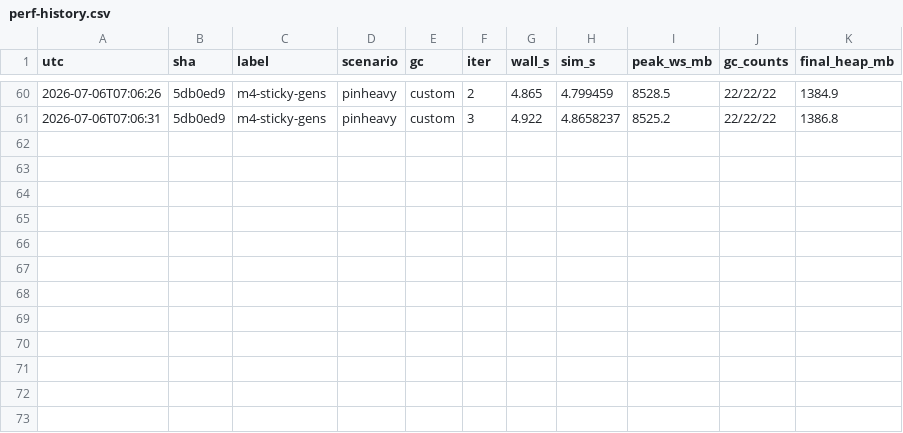
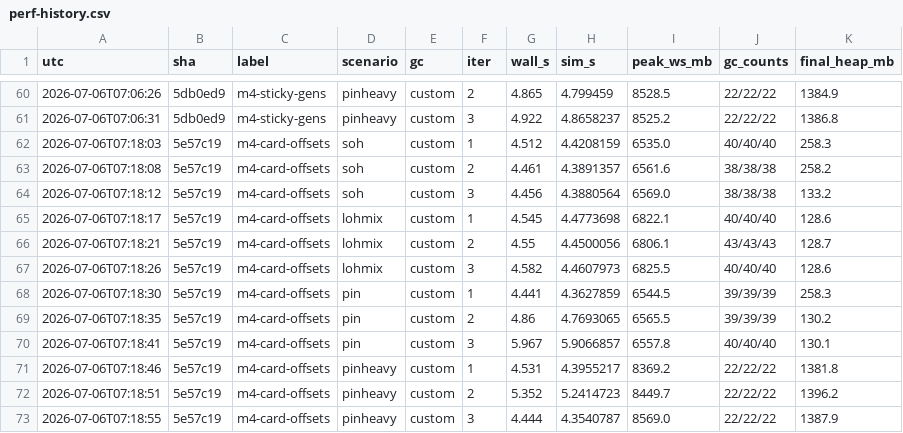
Before and after one commit to kevingosse/ManagedDotnetGC, a CSV file: experiments/results/perf-history.csv, drawn as a sheet; only a part is shown, gaps mark what is left out; the diff names each change by its address in the sheet, - before the commit and + after, or states it on an @@ line.

Commit message:
Card-offset tables: card scan jumps to dirty runs instead of walking regions
One ushort per card = words back to the nearest object start; rebuilt by every
sweep walk (live and plug intervals tile the region seamlessly), stamped at
window carves (intervals run one ref past the window so stamps tile gap-free
- the 8-byte pre-header gap was caught by the new resolver ground-truth test),
saturated-chain resolver hops 255-card steps across large coalesced plugs.
ScanBumpRegionCards now walks only dirty-card runs from resolved boundaries.

soh cards 2.60s -> 0.96s, wall 4.85 -> 4.62; protocol soh 2.52x -> 2.23x,
lohmix 2.23x -> 2.04x vs same-day stock. Suite 56/56, unit tests 66/66
(resolver validated against linear walks in the carve/sweep property test).

Note: the previous commit (pinning + adaptive floor) does not compile - it
accidentally included half of this change (ClosePlug call sites without the
new signature). This commit restores the build; skip it when bisecting.

```diff
--- a/experiments/results/perf-history.csv
+++ b/experiments/results/perf-history.csv
+row 62: 2026-07-06T07:18:03 | 5e57c19 | m4-card-offsets | soh | custom | 1 | 4.512 | 4.4208159 | 6535.0 | 40/40/40 | 258.3
+row 63: 2026-07-06T07:18:08 | 5e57c19 | m4-card-offsets | soh | custom | 2 | 4.461 | 4.3891357 | 6561.6 | 38/38/38 | 258.2
+row 64: 2026-07-06T07:18:12 | 5e57c19 | m4-card-offsets | soh | custom | 3 | 4.456 | 4.3880564 | 6569.0 | 38/38/38 | 133.2
+row 65: 2026-07-06T07:18:17 | 5e57c19 | m4-card-offsets | lohmix | custom | 1 | 4.545 | 4.4773698 | 6822.1 | 40/40/40 | 128.6
+row 66: 2026-07-06T07:18:21 | 5e57c19 | m4-card-offsets | lohmix | custom | 2 | 4.55 | 4.4500056 | 6806.1 | 43/43/43 | 128.7
+row 67: 2026-07-06T07:18:26 | 5e57c19 | m4-card-offsets | lohmix | custom | 3 | 4.582 | 4.4607973 | 6825.5 | 40/40/40 | 128.6
+row 68: 2026-07-06T07:18:30 | 5e57c19 | m4-card-offsets | pin | custom | 1 | 4.441 | 4.3627859 | 6544.5 | 39/39/39 | 258.3
+row 69: 2026-07-06T07:18:35 | 5e57c19 | m4-card-offsets | pin | custom | 2 | 4.86 | 4.7693065 | 6565.5 | 39/39/39 | 130.2
+row 70: 2026-07-06T07:18:41 | 5e57c19 | m4-card-offsets | pin | custom | 3 | 5.967 | 5.9066857 | 6557.8 | 40/40/40 | 130.1
+row 71: 2026-07-06T07:18:46 | 5e57c19 | m4-card-offsets | pinheavy | custom | 1 | 4.531 | 4.3955217 | 8369.2 | 22/22/22 | 1381.8
+row 72: 2026-07-06T07:18:51 | 5e57c19 | m4-card-offsets | pinheavy | custom | 2 | 5.352 | 5.2414723 | 8449.7 | 22/22/22 | 1396.2
+row 73: 2026-07-06T07:18:55 | 5e57c19 | m4-card-offsets | pinheavy | custom | 3 | 4.444 | 4.3540787 | 8569.0 | 22/22/22 | 1387.9
```
Also changed, not shown: 3 other files.
